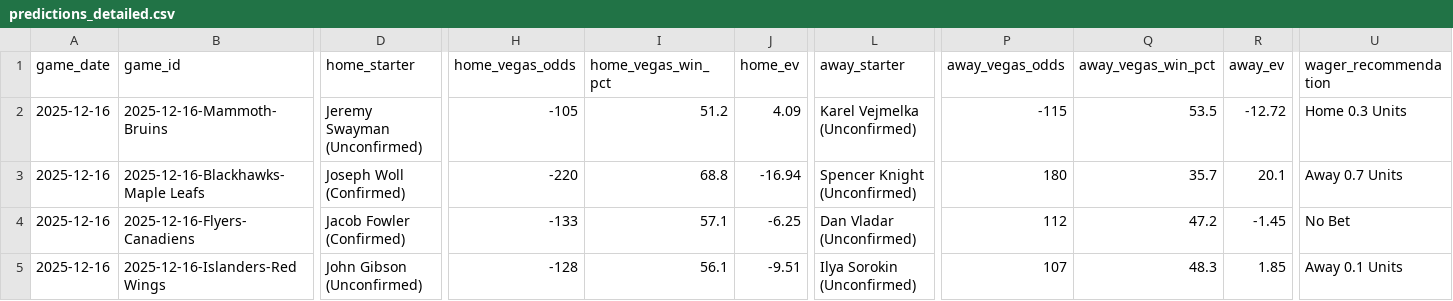
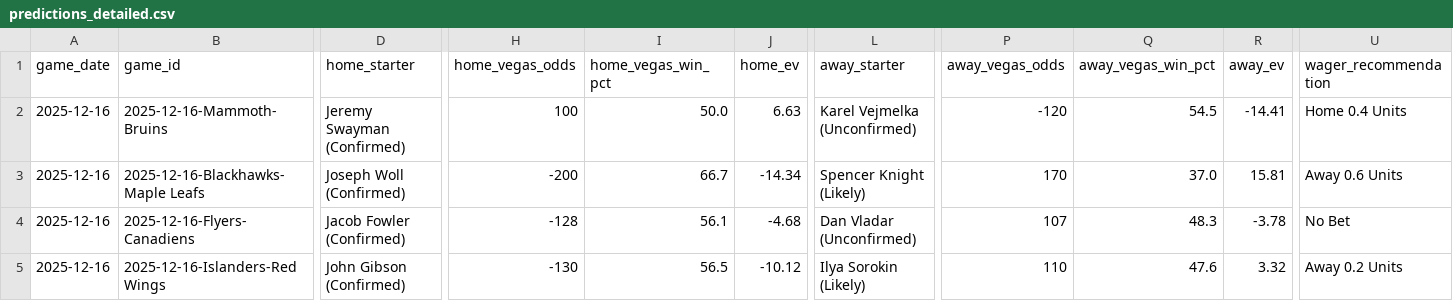
Before and after one commit to alexgarrison2/axiom, a CSV file: public/data/predictions_detailed.csv, drawn as a sheet; only a part is shown, gaps mark what is left out; the diff covers the shown part only; the diff names each change by its address in the sheet, - before the commit and + after, or states it on an @@ line.

Commit message:
Auto-Update: Data & Predictions [2025-12-16 10:45:06]

```diff
--- a/public/data/predictions_detailed.csv
+++ b/public/data/predictions_detailed.csv
-D2 (home_starter): Jeremy Swayman (Unconfirmed)
+D2 (home_starter): Jeremy Swayman (Confirmed)
-H2 (home_vegas_odds): -105
+H2 (home_vegas_odds): 100
-I2 (home_vegas_win_pct): 51.2
+I2 (home_vegas_win_pct): 50.0
-J2 (home_ev): 4.09
+J2 (home_ev): 6.63
-P2 (away_vegas_odds): -115
+P2 (away_vegas_odds): -120
-Q2 (away_vegas_win_pct): 53.5
+Q2 (away_vegas_win_pct): 54.5
-R2 (away_ev): -12.72
+R2 (away_ev): -14.41
-U2 (wager_recommendation): Home 0.3 Units
+U2 (wager_recommendation): Home 0.4 Units
-H3 (home_vegas_odds): -220
+H3 (home_vegas_odds): -200
-I3 (home_vegas_win_pct): 68.8
+I3 (home_vegas_win_pct): 66.7
-J3 (home_ev): -16.94
+J3 (home_ev): -14.34
-L3 (away_starter): Spencer Knight (Unconfirmed)
+L3 (away_starter): Spencer Knight (Likely)
-P3 (away_vegas_odds): 180
+P3 (away_vegas_odds): 170
-Q3 (away_vegas_win_pct): 35.7
+Q3 (away_vegas_win_pct): 37.0
-R3 (away_ev): 20.1
+R3 (away_ev): 15.81
-U3 (wager_recommendation): Away 0.7 Units
+U3 (wager_recommendation): Away 0.6 Units
-H4 (home_vegas_odds): -133
+H4 (home_vegas_odds): -128
-I4 (home_vegas_win_pct): 57.1
+I4 (home_vegas_win_pct): 56.1
-J4 (home_ev): -6.25
+J4 (home_ev): -4.68
-P4 (away_vegas_odds): 112
+P4 (away_vegas_odds): 107
-Q4 (away_vegas_win_pct): 47.2
+Q4 (away_vegas_win_pct): 48.3
-R4 (away_ev): -1.45
+R4 (away_ev): -3.78
-D5 (home_starter): John Gibson (Unconfirmed)
+D5 (home_starter): John Gibson (Confirmed)
-H5 (home_vegas_odds): -128
+H5 (home_vegas_odds): -130
-I5 (home_vegas_win_pct): 56.1
+I5 (home_vegas_win_pct): 56.5
-J5 (home_ev): -9.51
+J5 (home_ev): -10.12
-L5 (away_starter): Ilya Sorokin (Unconfirmed)
+L5 (away_starter): Ilya Sorokin (Likely)
-P5 (away_vegas_odds): 107
+P5 (away_vegas_odds): 110
-Q5 (away_vegas_win_pct): 48.3
+Q5 (away_vegas_win_pct): 47.6
-R5 (away_ev): 1.85
+R5 (away_ev): 3.32
-U5 (wager_recommendation): Away 0.1 Units
+U5 (wager_recommendation): Away 0.2 Units
```
Also changed, not shown: 36 edited cells elsewhere in this file, data/predictions_detailed.csv, 9 other files.
